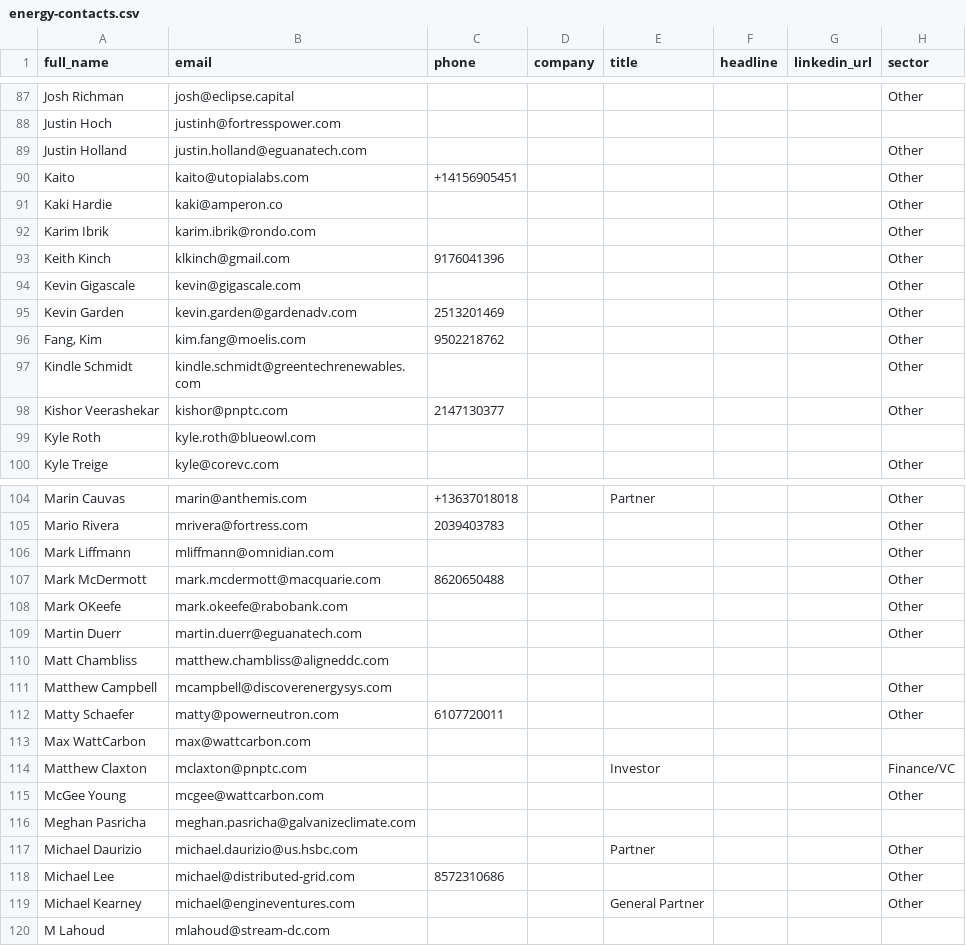
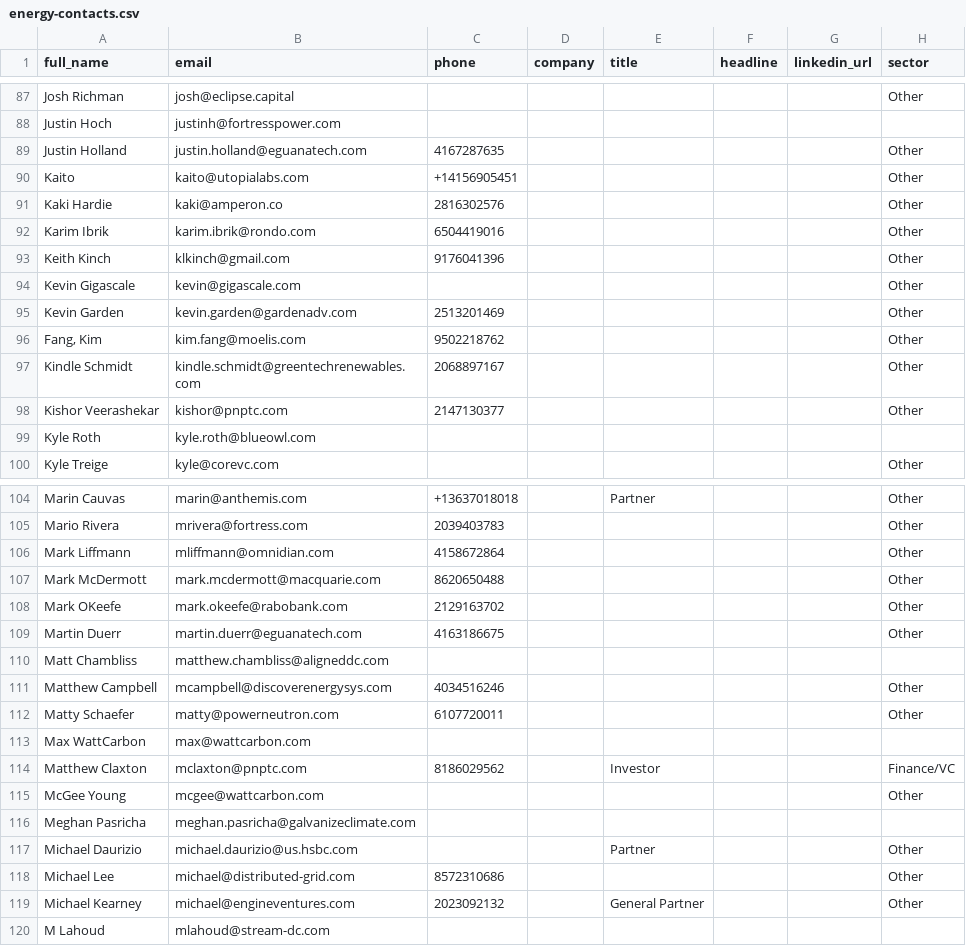
Before and after one commit to modernelectric-kwh/motivation-dial, a CSV file: public/energy-contacts.csv, drawn as a sheet; only a part is shown, gaps mark what is left out; the diff covers the shown part only; the diff names each change by its address in the sheet, - before the commit and + after, or states it on an @@ line.

```diff
--- a/public/energy-contacts.csv
+++ b/public/energy-contacts.csv
-C89 (phone): (empty)
+C89 (phone): 4167287635
-C91 (phone): (empty)
+C91 (phone): 2816302576
-C92 (phone): (empty)
+C92 (phone): 6504419016
-C97 (phone): (empty)
+C97 (phone): 2068897167
-C106 (phone): (empty)
+C106 (phone): 4158672864
-C108 (phone): (empty)
+C108 (phone): 2129163702
-C109 (phone): (empty)
+C109 (phone): 4163186675
-C111 (phone): (empty)
+C111 (phone): 4034516246
-C114 (phone): (empty)
+C114 (phone): 8186029562
-C119 (phone): (empty)
+C119 (phone): 2023092132
```
Also changed, not shown: 21 edited cells elsewhere in this file.
